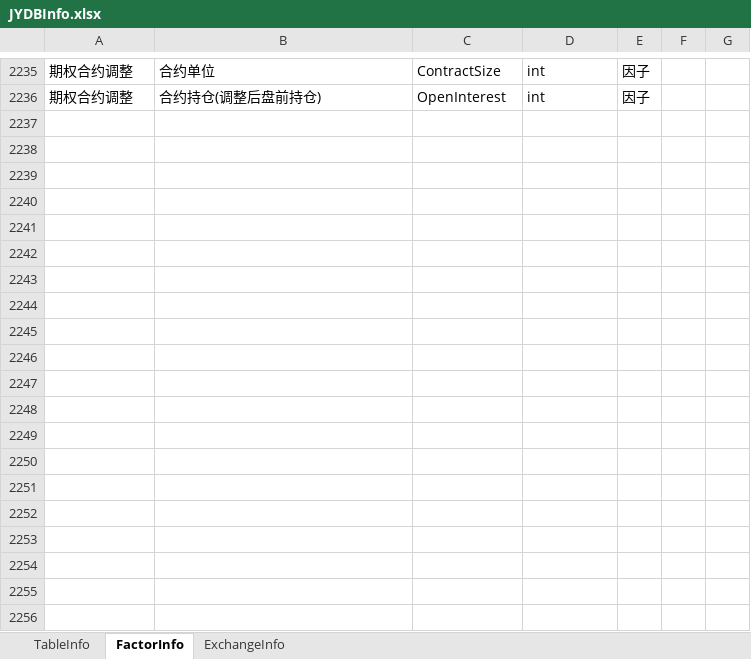
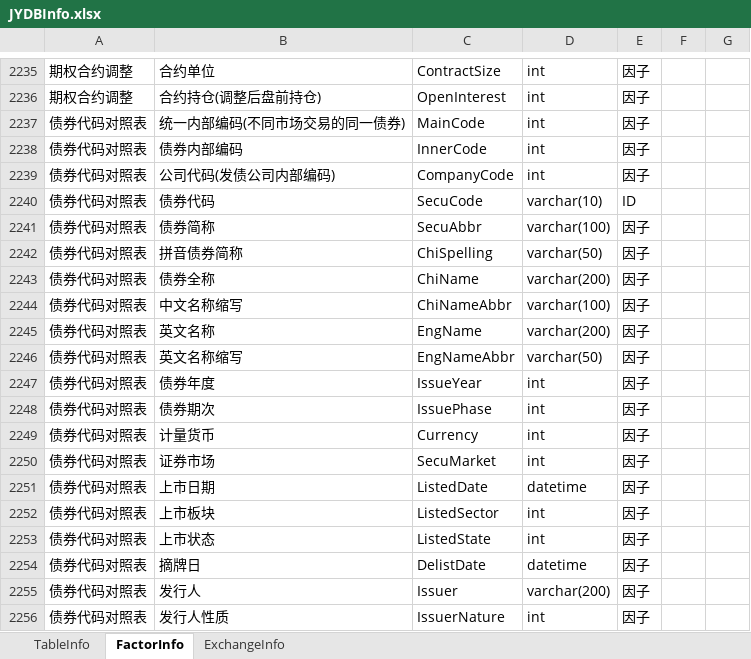
Before and after one commit to sn0wfree/QuantStudio, an Excel workbook: QuantStudio/Resource/JYDBInfo.xlsx, sheet FactorInfo, drawn as a sheet; only a part is shown, gaps mark what is left out; values as stored, in another font and other column widths than the file's, no borders; the diff covers the shown part only; the diff names each change by its address in the sheet, - before the commit and + after, or states it on an @@ line.

```diff
--- a/QuantStudio/Resource/JYDBInfo.xlsx (sheet FactorInfo)
+++ b/QuantStudio/Resource/JYDBInfo.xlsx (sheet FactorInfo)
+row 2237: 债券代码对照表 | 统一内部编码(不同市场交易的同一债券) | MainCode | int | 因子
+row 2238: 债券代码对照表 | 债券内部编码 | InnerCode | int | 因子
+row 2239: 债券代码对照表 | 公司代码(发债公司内部编码) | CompanyCode | int | 因子
+row 2240: 债券代码对照表 | 债券代码 | SecuCode | varchar(10) | ID
+row 2241: 债券代码对照表 | 债券简称 | SecuAbbr | varchar(100) | 因子
+row 2242: 债券代码对照表 | 拼音债券简称 | ChiSpelling | varchar(50) | 因子
+row 2243: 债券代码对照表 | 债券全称 | ChiName | varchar(200) | 因子
+row 2244: 债券代码对照表 | 中文名称缩写 | ChiNameAbbr | varchar(100) | 因子
+row 2245: 债券代码对照表 | 英文名称 | EngName | varchar(200) | 因子
+row 2246: 债券代码对照表 | 英文名称缩写 | EngNameAbbr | varchar(50) | 因子
+row 2247: 债券代码对照表 | 债券年度 | IssueYear | int | 因子
+row 2248: 债券代码对照表 | 债券期次 | IssuePhase | int | 因子
+row 2249: 债券代码对照表 | 计量货币 | Currency | int | 因子
+row 2250: 债券代码对照表 | 证券市场 | SecuMarket | int | 因子
+row 2251: 债券代码对照表 | 上市日期 | ListedDate | datetime | 因子
+row 2252: 债券代码对照表 | 上市板块 | ListedSector | int | 因子
+row 2253: 债券代码对照表 | 上市状态 | ListedState | int | 因子
+row 2254: 债券代码对照表 | 摘牌日 | DelistDate | datetime | 因子
+row 2255: 债券代码对照表 | 发行人 | Issuer | varchar(200) | 因子
+row 2256: 债券代码对照表 | 发行人性质 | IssuerNature | int | 因子
```
Also changed, not shown: 64 added rows and 2 edited cells elsewhere in this sheet, sheet TableInfo, sheet ExchangeInfo, 2 other files.
